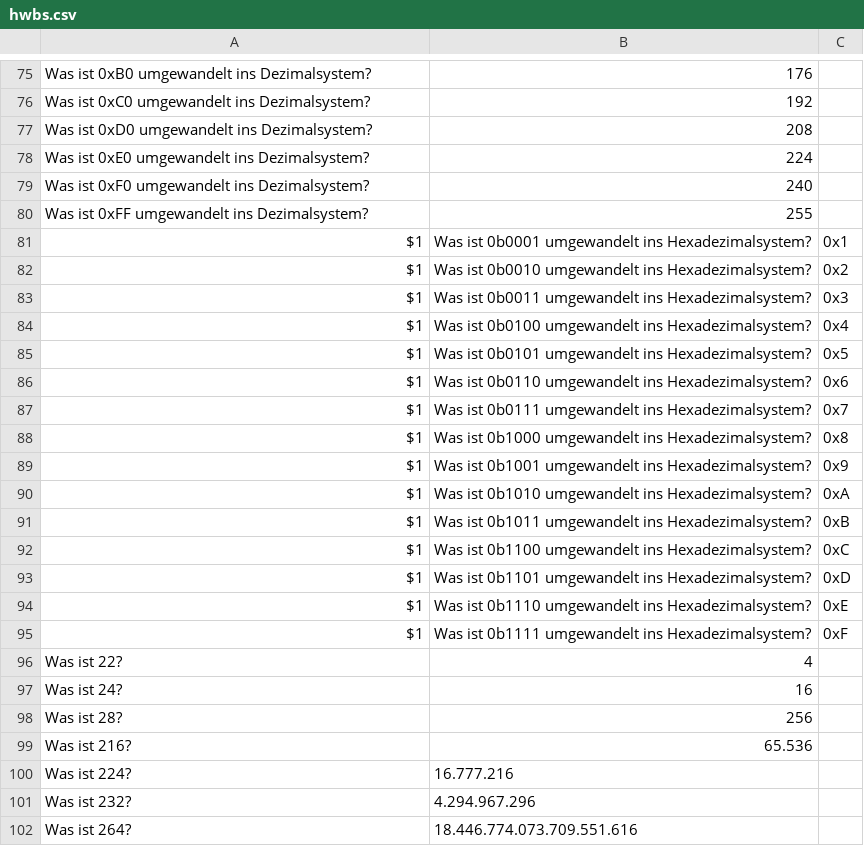
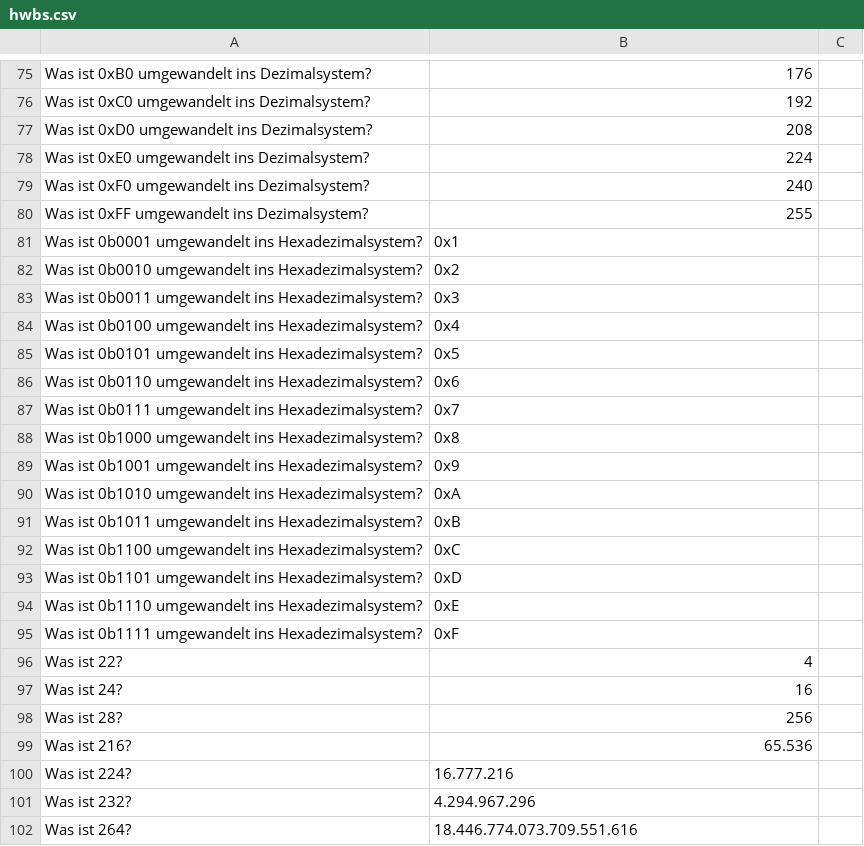
Before and after one commit to wbs-mw/anki-fi, a CSV file: csv/hwbs.csv, drawn as a sheet; only a part is shown, gaps mark what is left out.

Commit message:
Update hwbs.csv

```diff
--- a/csv/hwbs.csv
+++ b/csv/hwbs.csv
@@ -80,17 +80,17 @@ Was ist 0xF0 umgewandelt ins Dezimalsystem?; 240
 Was ist 0xFF umgewandelt ins Dezimalsystem?; 255
-$1; Was ist 0b0001 umgewandelt ins Hexadezimalsystem?; 0x1
-$1; Was ist 0b0010 umgewandelt ins Hexadezimalsystem?; 0x2
-$1; Was ist 0b0011 umgewandelt ins Hexadezimalsystem?; 0x3
-$1; Was ist 0b0100 umgewandelt ins Hexadezimalsystem?; 0x4
-$1; Was ist 0b0101 umgewandelt ins Hexadezimalsystem?; 0x5
-$1; Was ist 0b0110 umgewandelt ins Hexadezimalsystem?; 0x6
-$1; Was ist 0b0111 umgewandelt ins Hexadezimalsystem?; 0x7
-$1; Was ist 0b1000 umgewandelt ins Hexadezimalsystem?; 0x8
-$1; Was ist 0b1001 umgewandelt ins Hexadezimalsystem?; 0x9
-$1; Was ist 0b1010 umgewandelt ins Hexadezimalsystem?; 0xA
-$1; Was ist 0b1011 umgewandelt ins Hexadezimalsystem?; 0xB
-$1; Was ist 0b1100 umgewandelt ins Hexadezimalsystem?; 0xC
-$1; Was ist 0b1101 umgewandelt ins Hexadezimalsystem?; 0xD
-$1; Was ist 0b1110 umgewandelt ins Hexadezimalsystem?; 0xE
-$1; Was ist 0b1111 umgewandelt ins Hexadezimalsystem?; 0xF
+Was ist 0b0001 umgewandelt ins Hexadezimalsystem?; 0x1
+Was ist 0b0010 umgewandelt ins Hexadezimalsystem?; 0x2
+Was ist 0b0011 umgewandelt ins Hexadezimalsystem?; 0x3
+Was ist 0b0100 umgewandelt ins Hexadezimalsystem?; 0x4
+Was ist 0b0101 umgewandelt ins Hexadezimalsystem?; 0x5
+Was ist 0b0110 umgewandelt ins Hexadezimalsystem?; 0x6
+Was ist 0b0111 umgewandelt ins Hexadezimalsystem?; 0x7
+Was ist 0b1000 umgewandelt ins Hexadezimalsystem?; 0x8
+Was ist 0b1001 umgewandelt ins Hexadezimalsystem?; 0x9
+Was ist 0b1010 umgewandelt ins Hexadezimalsystem?; 0xA
+Was ist 0b1011 umgewandelt ins Hexadezimalsystem?; 0xB
+Was ist 0b1100 umgewandelt ins Hexadezimalsystem?; 0xC
+Was ist 0b1101 umgewandelt ins Hexadezimalsystem?; 0xD
+Was ist 0b1110 umgewandelt ins Hexadezimalsystem?; 0xE
+Was ist 0b1111 umgewandelt ins Hexadezimalsystem?; 0xF
 Was ist 22?; 4
```
